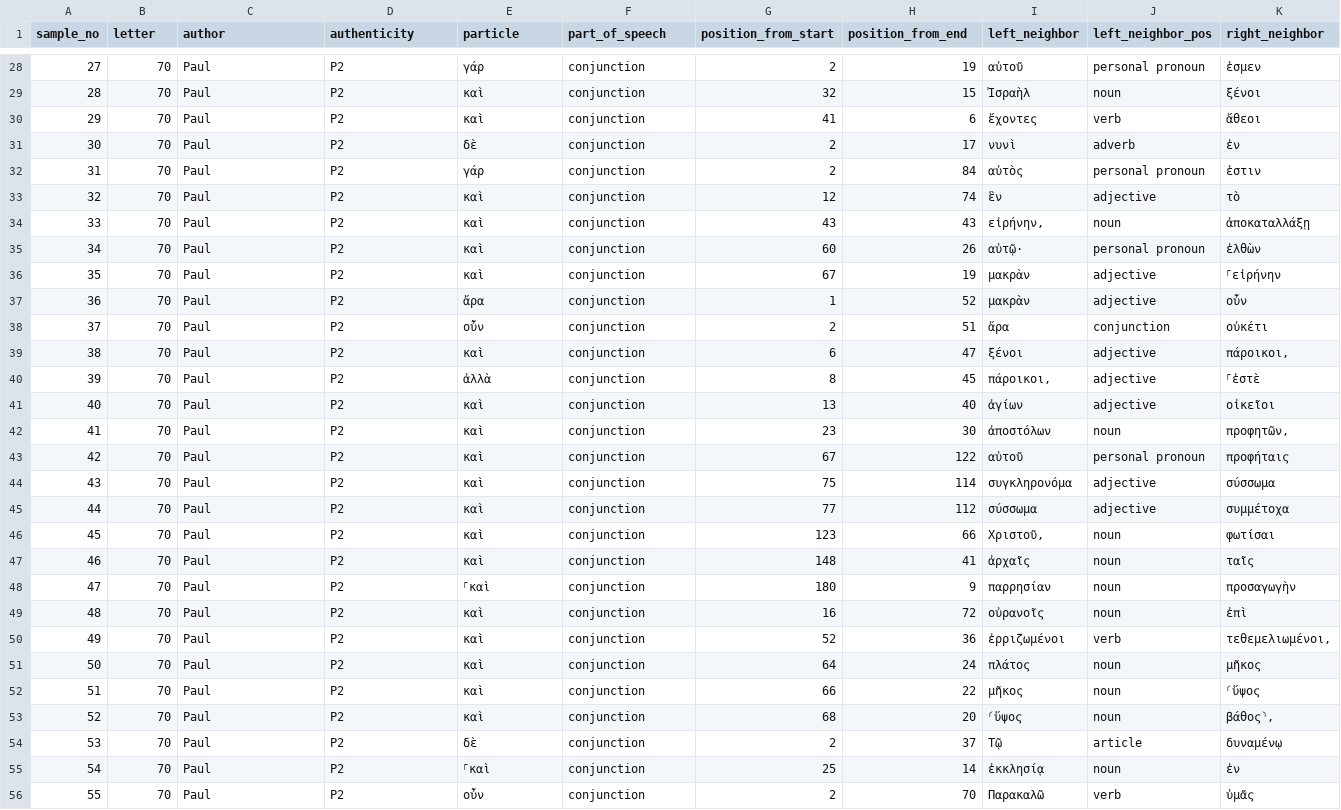
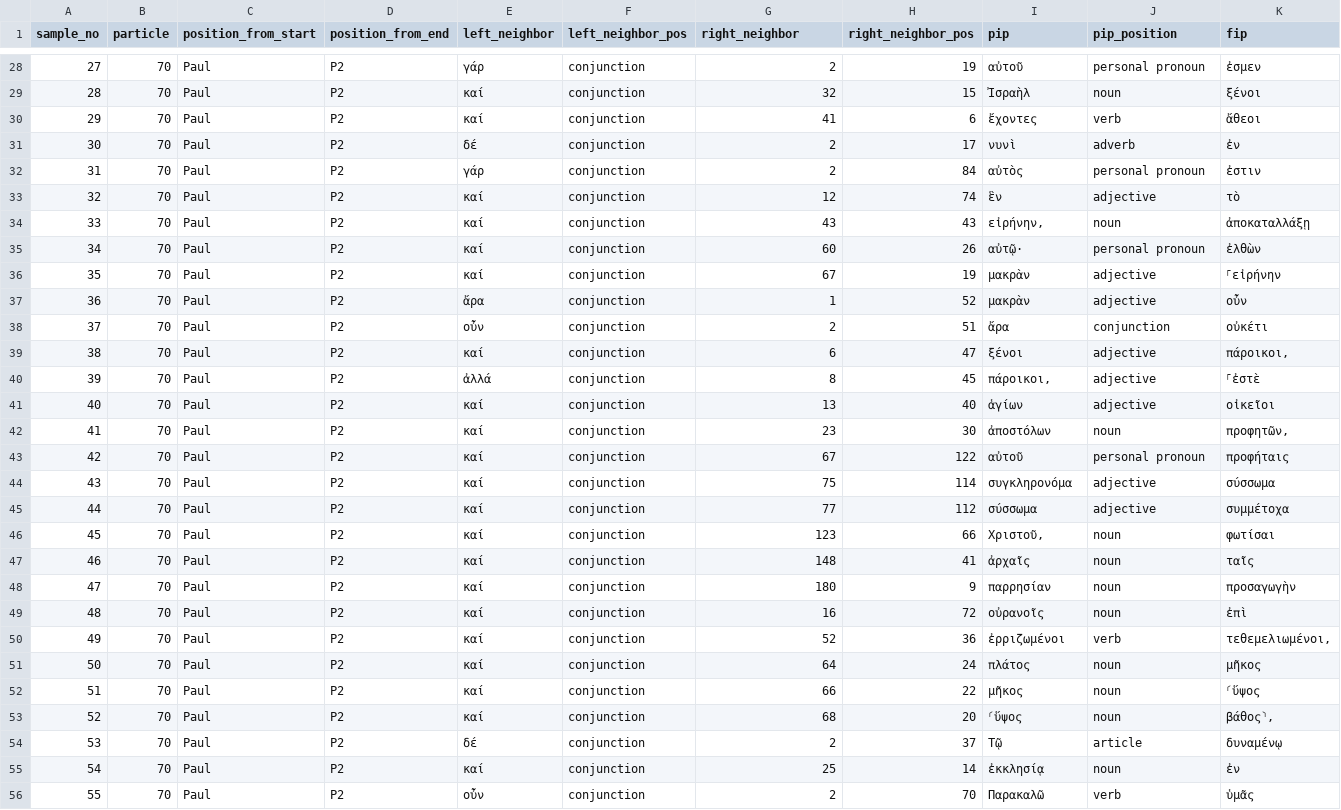
Before and after one commit to s8stchro/dh-project-ws14, a CSV file: data/output/70_particles.csv, drawn as a sheet; only a part is shown, gaps mark what is left out; the diff covers the shown part only; the diff names each change by its address in the sheet, - before the commit and + after, or states it on an @@ line.

```diff
--- a/data/output/70_particles.csv
+++ b/data/output/70_particles.csv
-B1: letter
+B1: particle
-C1: author
+C1: position_from_start
-D1: authenticity
+D1: position_from_end
-E1: particle
+E1: left_neighbor
-F1: part_of_speech
+F1: left_neighbor_pos
-G1: position_from_start
+G1: right_neighbor
-H1: position_from_end
+H1: right_neighbor_pos
-I1: left_neighbor
+I1: pip
-J1: left_neighbor_pos
+J1: pip_position
-K1: right_neighbor
+K1: fip
-E29:E30 (left_neighbor): καὶ
+E29:E30 (left_neighbor): καί
-E31 (left_neighbor): δὲ
+E31 (left_neighbor): δέ
-E33:E36 (left_neighbor): καὶ
+E33:E36 (left_neighbor): καί
-E39 (left_neighbor): καὶ
+E39 (left_neighbor): καί
-E40 (left_neighbor): ἀλλὰ
+E40 (left_neighbor): ἀλλά
-E41:E47 (left_neighbor): καὶ
+E41:E47 (left_neighbor): καί
-E48 (left_neighbor): ⸀καὶ
+E48 (left_neighbor): καί
-E49:E53 (left_neighbor): καὶ
+E49:E53 (left_neighbor): καί
-E54 (left_neighbor): δὲ
+E54 (left_neighbor): δέ
-E55 (left_neighbor): ⸀καὶ
+E55 (left_neighbor): καί
```
Also changed, not shown: 133 edited cells elsewhere in this file, data/output/66_particles.csv, data/output/67_particles.csv, 13 other files.
